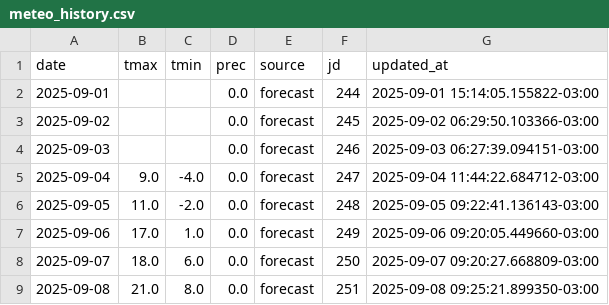
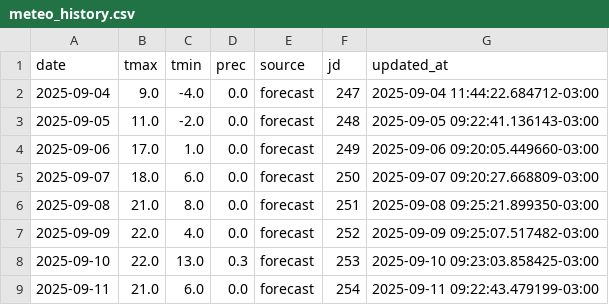
Before and after one commit to PREDWEEM/EUPHOBAHIA, a CSV file: meteo_history.csv, drawn as a sheet; only a part is shown; the shorter side is filled out with more unchanged rows; the diff names each change by its address in the sheet, - before the commit and + after, or states it on an @@ line.

Commit message:
Update meteo_history.csv

```diff
--- a/meteo_history.csv
+++ b/meteo_history.csv
-row 2: 2025-09-01 |  |  | 0.0 | forecast | 244 | 2025-09-01 15:14:05.155822-03:00
-row 3: 2025-09-02 |  |  | 0.0 | forecast | 245 | 2025-09-02 06:29:50.103366-03:00
-row 4: 2025-09-03 |  |  | 0.0 | forecast | 246 | 2025-09-03 06:27:39.094151-03:00
```
